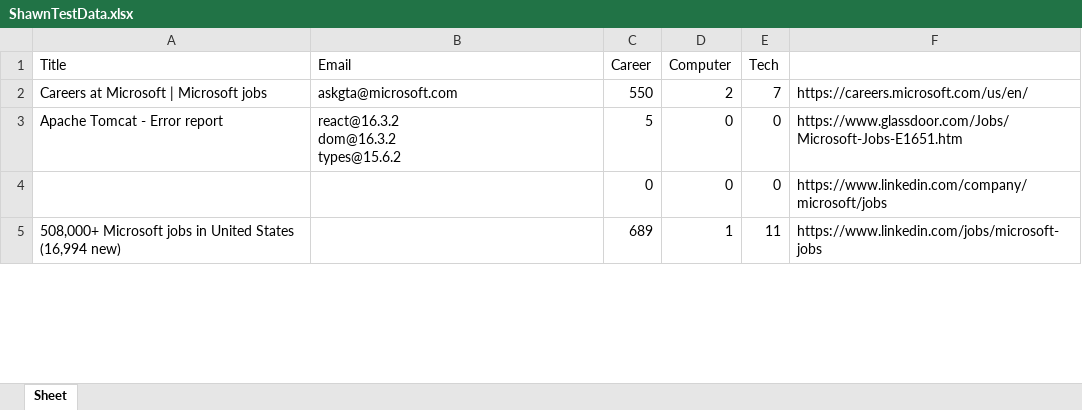
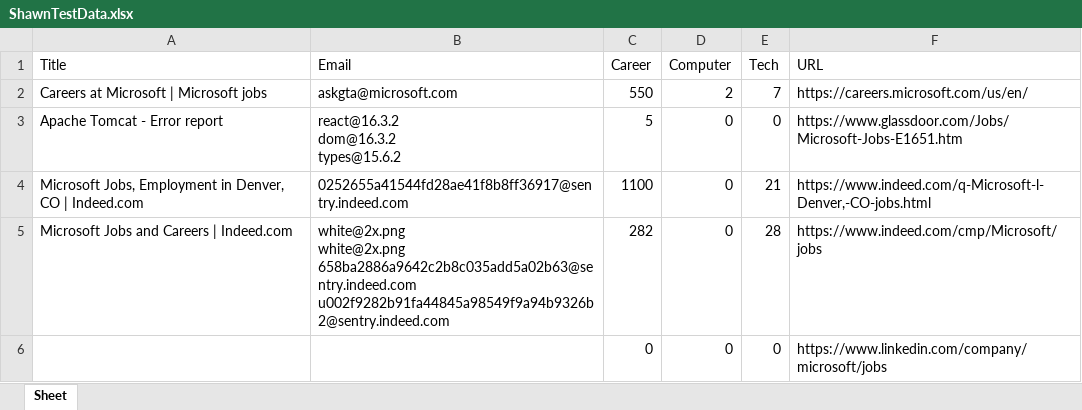
Before and after one commit to ablewer/WebScraper, an Excel workbook: ShawnTestData.xlsx, sheet Sheet, drawn as a sheet; only a part is shown; values as stored, in another font and other column widths than the file's, no borders; removed rows and columns are numbered as before the commit, all else as after; ↵ is a line break in a cell; the diff covers the shown part only; the diff names each change by its address in the sheet, - before the commit and + after, or states it on an @@ line.

```diff
--- a/ShawnTestData.xlsx (sheet Sheet)
+++ b/ShawnTestData.xlsx (sheet Sheet)
-F1: (empty)
+F1: URL
+row 4: Microsoft Jobs, Employment in Denver, CO | Indeed.com | 0252655a41544fd28ae41f8b8ff36917@sentry.indeed.com | 1100 | 0 | 21 | https://www.indeed.com/q-Microsoft-l-Denver,-CO-jobs.html
+row 5: Microsoft Jobs and Careers | Indeed.com | white@2x.png ↵ white@2x.png ↵ 658ba2886a9642c2b8c035add5a02b63@sentry.indeed.com ↵ u002f9282b91fa44845a98549f9a94b9326b2@sentry.indeed.com | 282 | 0 | 28 | https://www.indeed.com/cmp/Microsoft/jobs
-row 5: 508,000+ Microsoft jobs in United States (16,994 new) |  | 689 | 1 | 11 | https://www.linkedin.com/jobs/microsoft-jobs
```
Also changed, not shown: 1 removed row and 4 edited cells elsewhere in this sheet, 1 other file.
